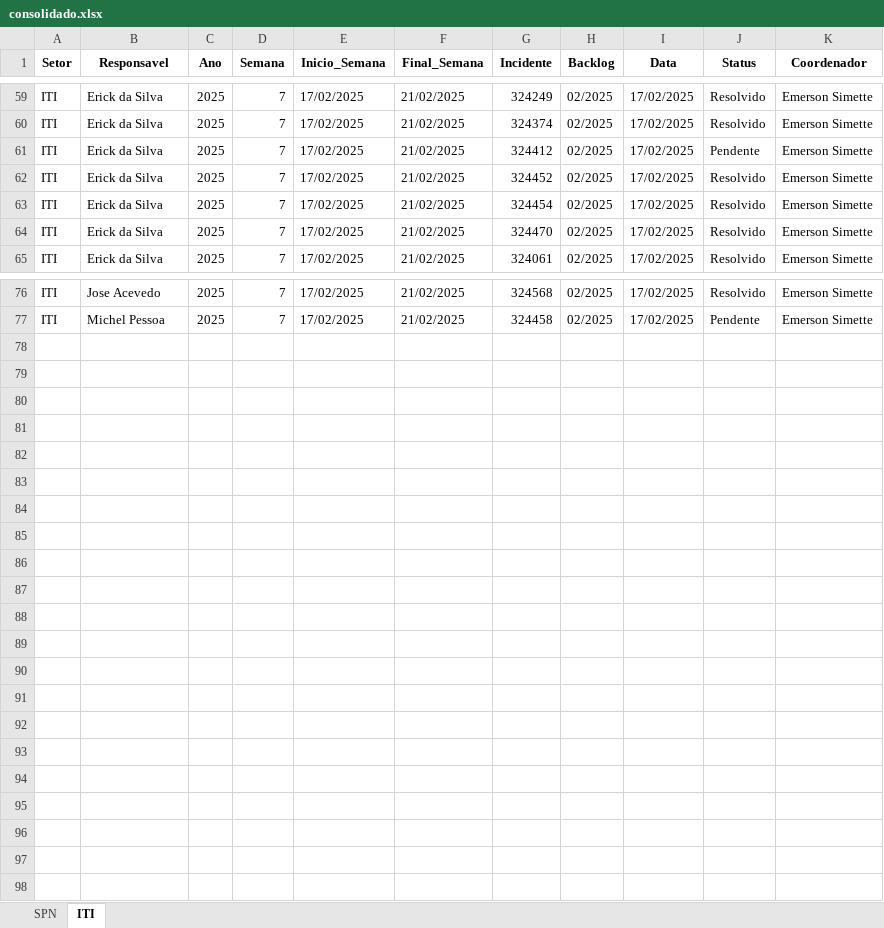
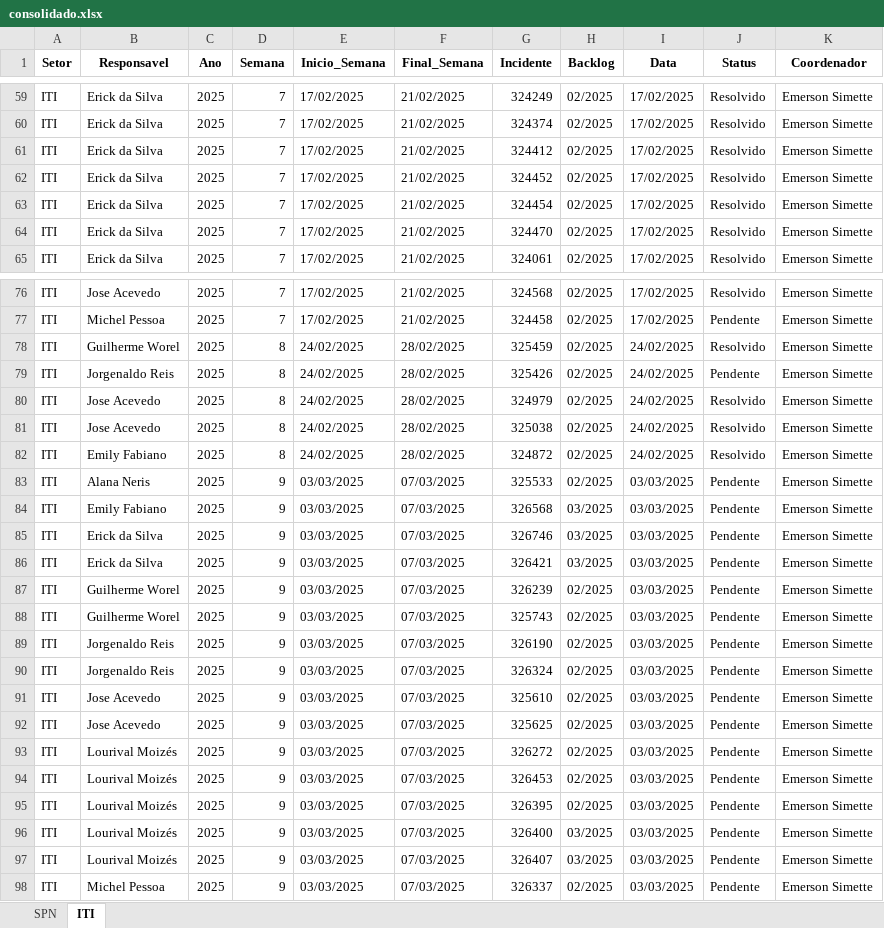
Before and after one commit to GeekFrancisco/Franciscodatais, an Excel workbook: Base/consolidado.xlsx, sheet ITI, drawn as a sheet; only a part is shown, gaps mark what is left out; values as stored, in another font and other column widths than the file's, no borders; the diff covers the shown part only; the diff names each change by its address in the sheet, - before the commit and + after, or states it on an @@ line.

```diff
--- a/Base/consolidado.xlsx (sheet ITI)
+++ b/Base/consolidado.xlsx (sheet ITI)
-J61 (Status): Pendente
+J61 (Status): Resolvido
+row 78: ITI | Guilherme Worel | 2025 | 8 | 24/02/2025 | 28/02/2025 | 325459 | 02/2025 | 24/02/2025 | Resolvido | Emerson Simette
+row 79: ITI | Jorgenaldo Reis | 2025 | 8 | 24/02/2025 | 28/02/2025 | 325426 | 02/2025 | 24/02/2025 | Pendente | Emerson Simette
+row 80: ITI | Jose Acevedo | 2025 | 8 | 24/02/2025 | 28/02/2025 | 324979 | 02/2025 | 24/02/2025 | Resolvido | Emerson Simette
+row 81: ITI | Jose Acevedo | 2025 | 8 | 24/02/2025 | 28/02/2025 | 325038 | 02/2025 | 24/02/2025 | Resolvido | Emerson Simette
+row 82: ITI | Emily Fabiano | 2025 | 8 | 24/02/2025 | 28/02/2025 | 324872 | 02/2025 | 24/02/2025 | Resolvido | Emerson Simette
+row 83: ITI | Alana Neris | 2025 | 9 | 03/03/2025 | 07/03/2025 | 325533 | 02/2025 | 03/03/2025 | Pendente | Emerson Simette
+row 84: ITI | Emily Fabiano | 2025 | 9 | 03/03/2025 | 07/03/2025 | 326568 | 03/2025 | 03/03/2025 | Pendente | Emerson Simette
+row 85: ITI | Erick da Silva | 2025 | 9 | 03/03/2025 | 07/03/2025 | 326746 | 03/2025 | 03/03/2025 | Pendente | Emerson Simette
+row 86: ITI | Erick da Silva | 2025 | 9 | 03/03/2025 | 07/03/2025 | 326421 | 03/2025 | 03/03/2025 | Pendente | Emerson Simette
+row 87: ITI | Guilherme Worel | 2025 | 9 | 03/03/2025 | 07/03/2025 | 326239 | 02/2025 | 03/03/2025 | Pendente | Emerson Simette
+row 88: ITI | Guilherme Worel | 2025 | 9 | 03/03/2025 | 07/03/2025 | 325743 | 02/2025 | 03/03/2025 | Pendente | Emerson Simette
+row 89: ITI | Jorgenaldo Reis | 2025 | 9 | 03/03/2025 | 07/03/2025 | 326190 | 02/2025 | 03/03/2025 | Pendente | Emerson Simette
+row 90: ITI | Jorgenaldo Reis | 2025 | 9 | 03/03/2025 | 07/03/2025 | 326324 | 02/2025 | 03/03/2025 | Pendente | Emerson Simette
+row 91: ITI | Jose Acevedo | 2025 | 9 | 03/03/2025 | 07/03/2025 | 325610 | 02/2025 | 03/03/2025 | Pendente | Emerson Simette
+row 92: ITI | Jose Acevedo | 2025 | 9 | 03/03/2025 | 07/03/2025 | 325625 | 02/2025 | 03/03/2025 | Pendente | Emerson Simette
+row 93: ITI | Lourival Moizés | 2025 | 9 | 03/03/2025 | 07/03/2025 | 326272 | 02/2025 | 03/03/2025 | Pendente | Emerson Simette
+row 94: ITI | Lourival Moizés | 2025 | 9 | 03/03/2025 | 07/03/2025 | 326453 | 02/2025 | 03/03/2025 | Pendente | Emerson Simette
+row 95: ITI | Lourival Moizés | 2025 | 9 | 03/03/2025 | 07/03/2025 | 326395 | 02/2025 | 03/03/2025 | Pendente | Emerson Simette
+row 96: ITI | Lourival Moizés | 2025 | 9 | 03/03/2025 | 07/03/2025 | 326400 | 03/2025 | 03/03/2025 | Pendente | Emerson Simette
+row 97: ITI | Lourival Moizés | 2025 | 9 | 03/03/2025 | 07/03/2025 | 326407 | 03/2025 | 03/03/2025 | Pendente | Emerson Simette
+row 98: ITI | Michel Pessoa | 2025 | 9 | 03/03/2025 | 07/03/2025 | 326337 | 02/2025 | 03/03/2025 | Pendente | Emerson Simette
```
Also changed, not shown: 1 edited cell elsewhere in this sheet, sheet SPN, 18 other files.
